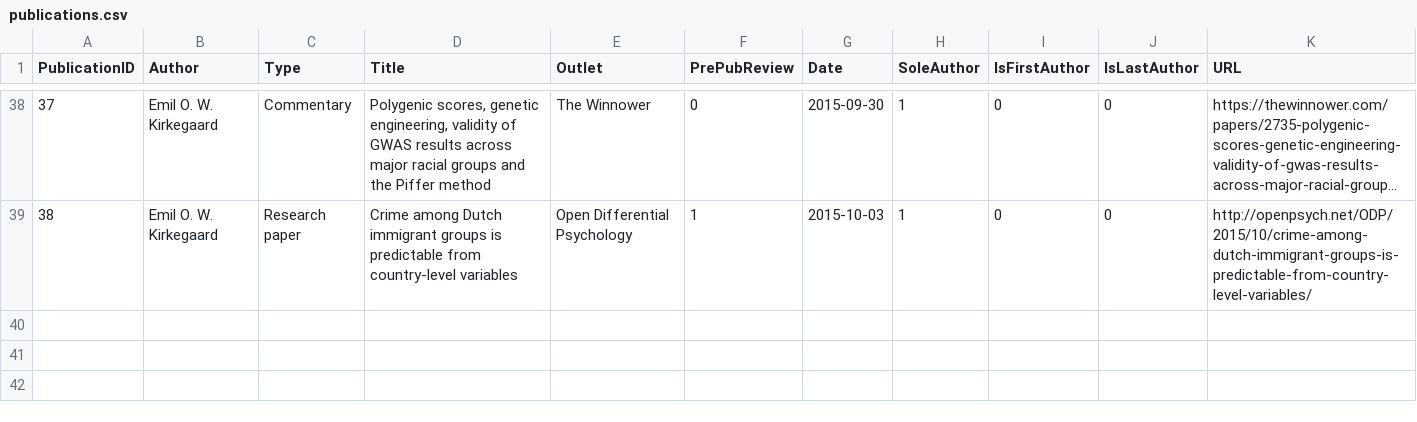
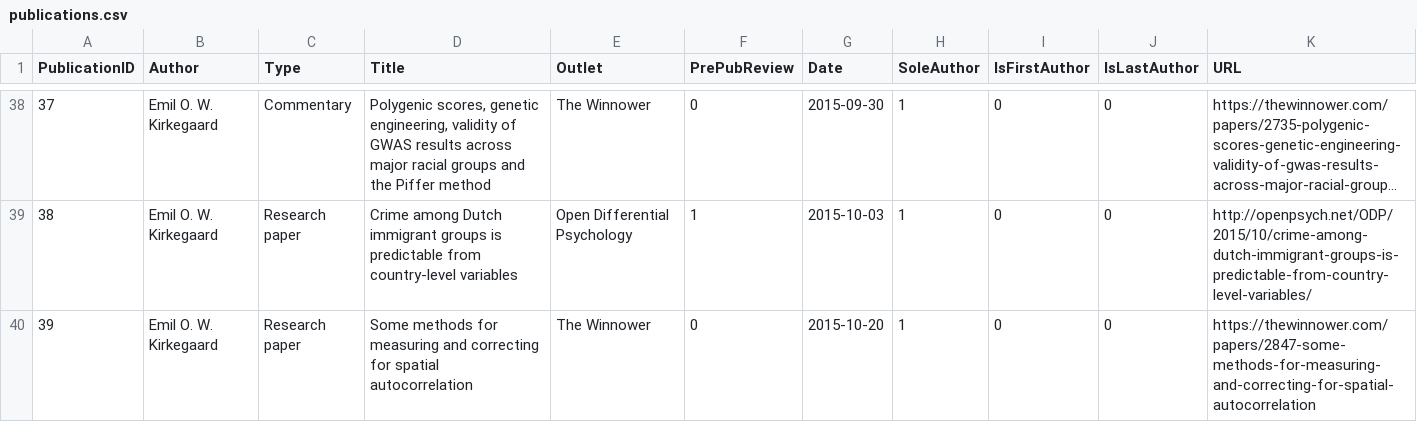
Before and after one commit to Deleetdk/emilkirkegaard_dk, a CSV file: publications.csv, drawn as a sheet; only a part is shown, gaps mark what is left out; long unchanged cells end in …; the diff names each change by its address in the sheet, - before the commit and + after, or states it on an @@ line.

Commit message:
Two additions
+ A new paper.
+ A new list item with Understanding statistics.

```diff
--- a/publications.csv
+++ b/publications.csv
+row 40: 39 | Emil O. W. Kirkegaard | Research paper | Some methods for measuring and correcting for spatial autocorrelation | The Winnower | 0 | 2015-10-20 | 1 | 0 | 0 | https://thewinnower.com/papers/2847-some-methods-for-measuring-and-correcting-for-spatial-autocorrelation
```
Also changed, not shown: 1 other file.
